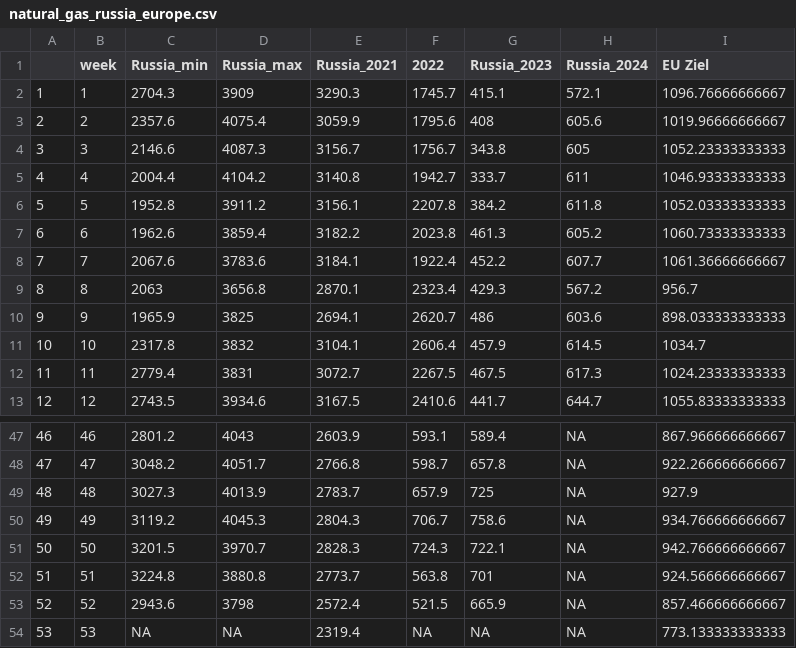
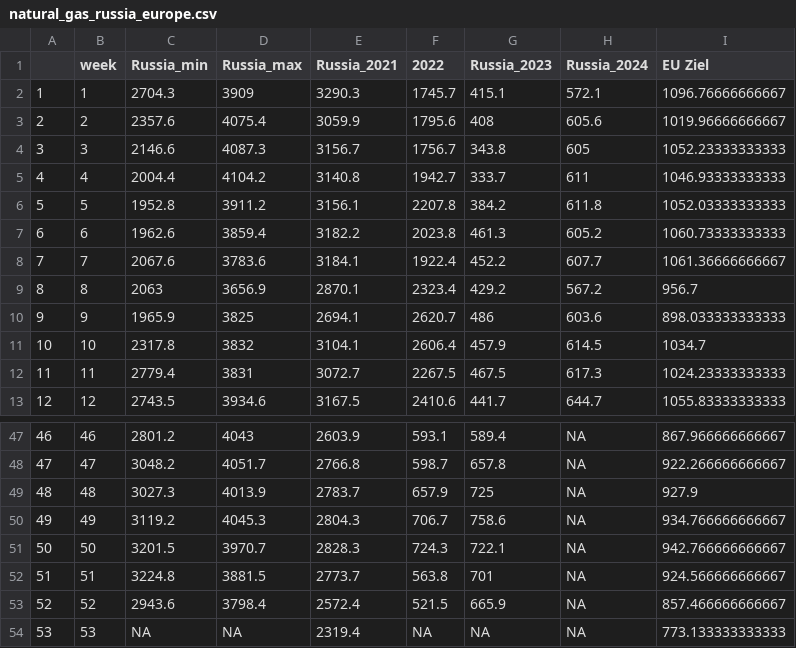
Before and after one commit to dstDatenjournalismus/2022-09-energieDashboard, a CSV file: R/output/natural_gas_russia_europe.csv, drawn as a sheet; only a part is shown, gaps mark what is left out; the diff covers the shown part only.

```diff
--- a/R/output/natural_gas_russia_europe.csv
+++ b/R/output/natural_gas_russia_europe.csv
@@ -8,3 +8,3 @@
 "7",7,2067.6,3783.6,3184.1,1922.4,452.2,607.7,1061.36666666667
-"8",8,2063,3656.8,2870.1,2323.4,429.3,567.2,956.7
+"8",8,2063,3656.9,2870.1,2323.4,429.2,567.2,956.7
 "9",9,1965.9,3825,2694.1,2620.7,486,603.6,898.033333333333
@@ -51,4 +51,4 @@
 "50",50,3201.5,3970.7,2828.3,724.3,722.1,NA,942.766666666667
-"51",51,3224.8,3880.8,2773.7,563.8,701,NA,924.566666666667
-"52",52,2943.6,3798,2572.4,521.5,665.9,NA,857.466666666667
+"51",51,3224.8,3881.5,2773.7,563.8,701,NA,924.566666666667
+"52",52,2943.6,3798.4,2572.4,521.5,665.9,NA,857.466666666667
 "53",53,NA,NA,2319.4,NA,NA,NA,773.133333333333
```
Also changed, not shown: 11 edited cells elsewhere in this file.
